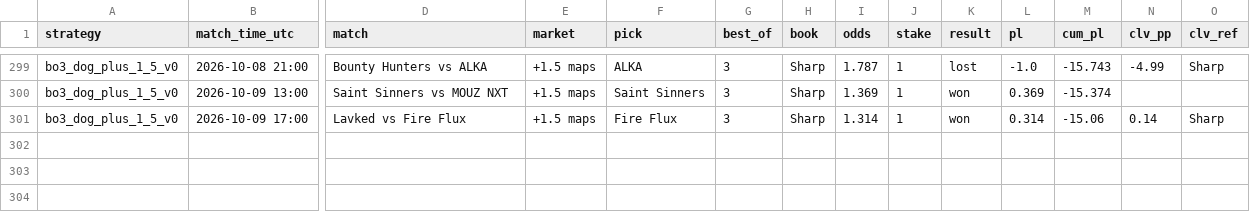
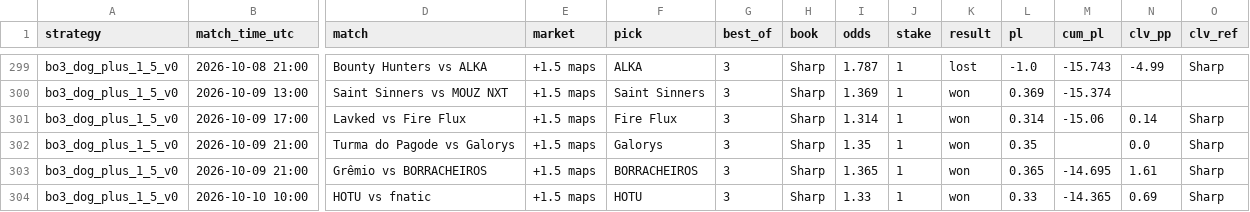
Before and after one commit to hyprcs/cs2hub, a CSV file: strategies/data/bo3_dog_plus_1_5_v0.csv, drawn as a sheet; only a part is shown, gaps mark what is left out; rows hold the shown columns only; the diff names each change by its address in the sheet, - before the commit and + after, or states it on an @@ line.

```diff
--- a/strategies/data/bo3_dog_plus_1_5_v0.csv
+++ b/strategies/data/bo3_dog_plus_1_5_v0.csv
+row 302: bo3_dog_plus_1_5_v0 | 2026-10-09 21:00 | Turma do Pagode vs Galorys | +1.5 maps | Galorys | 3 | Sharp | 1.35 | 1 | won | 0.35 |  | 0.0 | Sharp
+row 303: bo3_dog_plus_1_5_v0 | 2026-10-09 21:00 | Grêmio vs BORRACHEIROS | +1.5 maps | BORRACHEIROS | 3 | Sharp | 1.365 | 1 | won | 0.365 | -14.695 | 1.61 | Sharp
+row 304: bo3_dog_plus_1_5_v0 | 2026-10-10 10:00 | HOTU vs fnatic | +1.5 maps | HOTU | 3 | Sharp | 1.33 | 1 | won | 0.33 | -14.365 | 0.69 | Sharp
```
Also changed, not shown: strategies/data/all.csv, strategies/data/bo3_dog_plus_1_5_bookC_v0.csv, 10 other files.
